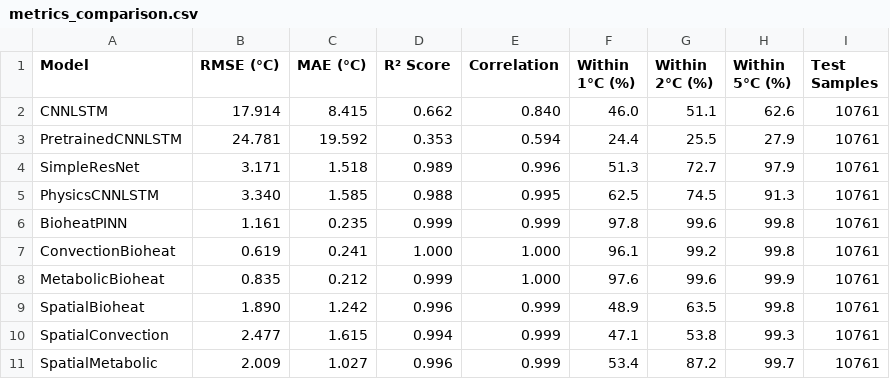
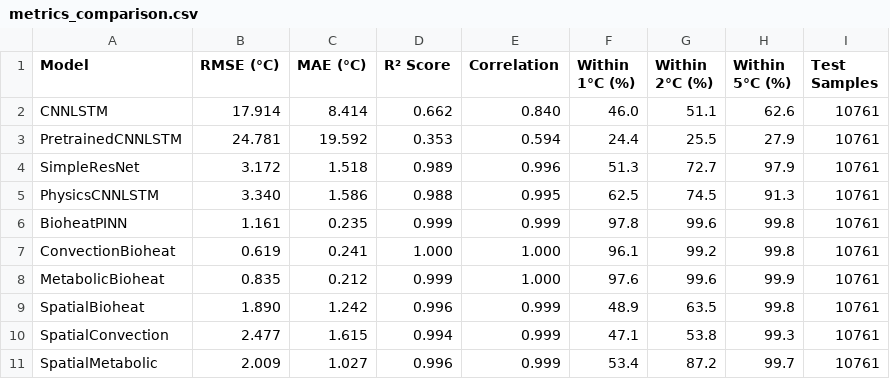
Before and after one commit to FNeubuerger/video_regression, a CSV file: results/metrics_comparison.csv, drawn as a sheet.

```diff
--- a/results/metrics_comparison.csv
+++ b/results/metrics_comparison.csv
@@ -1,6 +1,6 @@
 Model,RMSE (°C),MAE (°C),R² Score,Correlation,Within 1°C (%),Within 2°C (%),Within 5°C (%),Test Samples
-CNNLSTM,17.914,8.415,0.662,0.840,46.0,51.1,62.6,10761
+CNNLSTM,17.914,8.414,0.662,0.840,46.0,51.1,62.6,10761
 PretrainedCNNLSTM,24.781,19.592,0.353,0.594,24.4,25.5,27.9,10761
-SimpleResNet,3.171,1.518,0.989,0.996,51.3,72.7,97.9,10761
-PhysicsCNNLSTM,3.340,1.585,0.988,0.995,62.5,74.5,91.3,10761
+SimpleResNet,3.172,1.518,0.989,0.996,51.3,72.7,97.9,10761
+PhysicsCNNLSTM,3.340,1.586,0.988,0.995,62.5,74.5,91.3,10761
 BioheatPINN,1.161,0.235,0.999,0.999,97.8,99.6,99.8,10761
```
Also changed, not shown: results/tables/comprehensive_results.csv, results/tables/other_results.csv, 18 other files.
